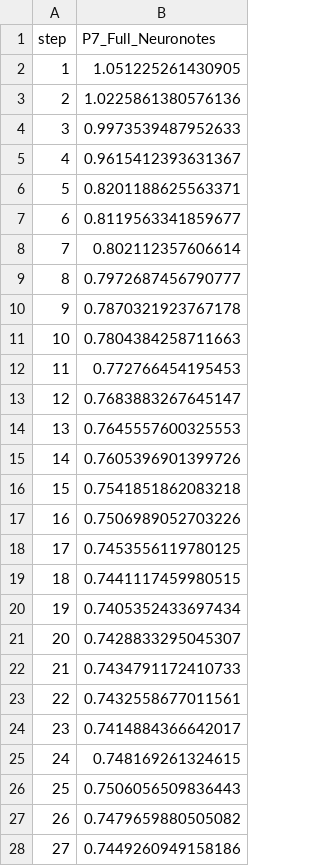
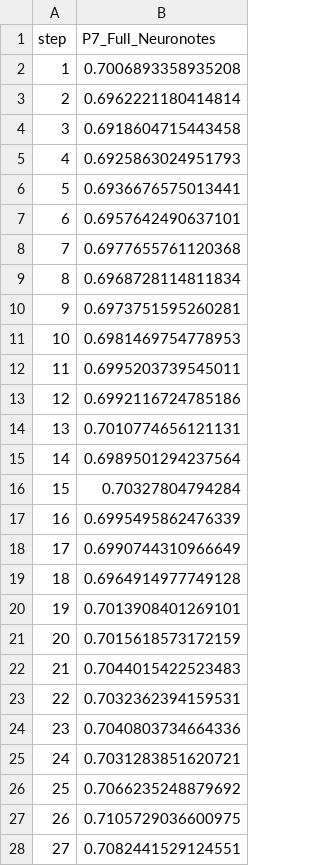
Before and after one commit to VIKRANTKOLSE/Neuronotes, a CSV file: results/rmse_trajectory.csv, drawn as a sheet; only a part is shown; the diff covers the shown part only.

```diff
--- a/results/rmse_trajectory.csv
+++ b/results/rmse_trajectory.csv
@@ -1,28 +1,28 @@
 step,P7_Full_Neuronotes
-1,1.051225261430905
-2,1.0225861380576136
-3,0.9973539487952633
-4,0.9615412393631367
-5,0.8201188625563371
-6,0.8119563341859677
-7,0.802112357606614
-8,0.7972687456790777
-9,0.7870321923767178
-10,0.7804384258711663
-11,0.772766454195453
-12,0.7683883267645147
-13,0.7645557600325553
-14,0.7605396901399726
-15,0.7541851862083218
-16,0.7506989052703226
-17,0.7453556119780125
-18,0.7441117459980515
-19,0.7405352433697434
-20,0.7428833295045307
-21,0.7434791172410733
-22,0.7432558677011561
-23,0.7414884366642017
-24,0.748169261324615
-25,0.7506056509836443
-26,0.7479659880505082
-27,0.7449260949158186
+1,0.7006893358935208
+2,0.6962221180414814
+3,0.6918604715443458
+4,0.6925863024951793
+5,0.6936676575013441
+6,0.6957642490637101
+7,0.6977655761120368
+8,0.6968728114811834
+9,0.6973751595260281
+10,0.6981469754778953
+11,0.6995203739545011
+12,0.6992116724785186
+13,0.7010774656121131
+14,0.6989501294237564
+15,0.70327804794284
+16,0.6995495862476339
+17,0.6990744310966649
+18,0.6964914977749128
+19,0.7013908401269101
+20,0.7015618573172159
+21,0.7044015422523483
+22,0.7032362394159531
+23,0.7040803734664336
+24,0.7031283851620721
+25,0.7066235248879692
+26,0.7105729036600975
+27,0.7082441529124551
```
Also changed, not shown: 4 edited cells elsewhere in this file, results/simulation_results.csv, 14 other files.
